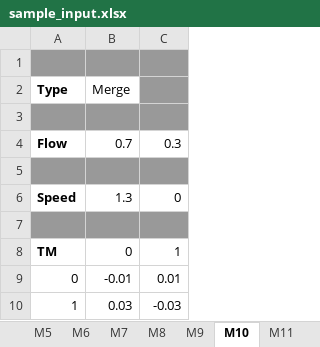
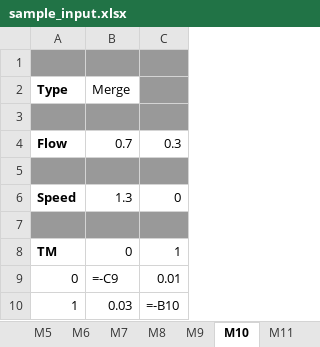
Before and after one commit to arsenius101/pyDEScont, an Excel workbook: input_files/sample_input.xlsx, sheet M10, drawn as a sheet; values as stored, in another font and other column widths than the file's, no borders; formulas without a stored value are shown as written; the diff names each change by its address in the sheet, - before the commit and + after, or states it on an @@ line.

```diff
--- a/input_files/sample_input.xlsx (sheet M10)
+++ b/input_files/sample_input.xlsx (sheet M10)
-B9 (Merge): -0.01
+B9 (Merge): =-C9
-C10: -0.03
+C10: =-B10
```
Also changed, not shown: sheet M1, sheet M11, sheet M7, sheet M2, sheet M5, sheet M6, 5 more sheets, other sheet tabs, charts or pictures, 3 other files.
